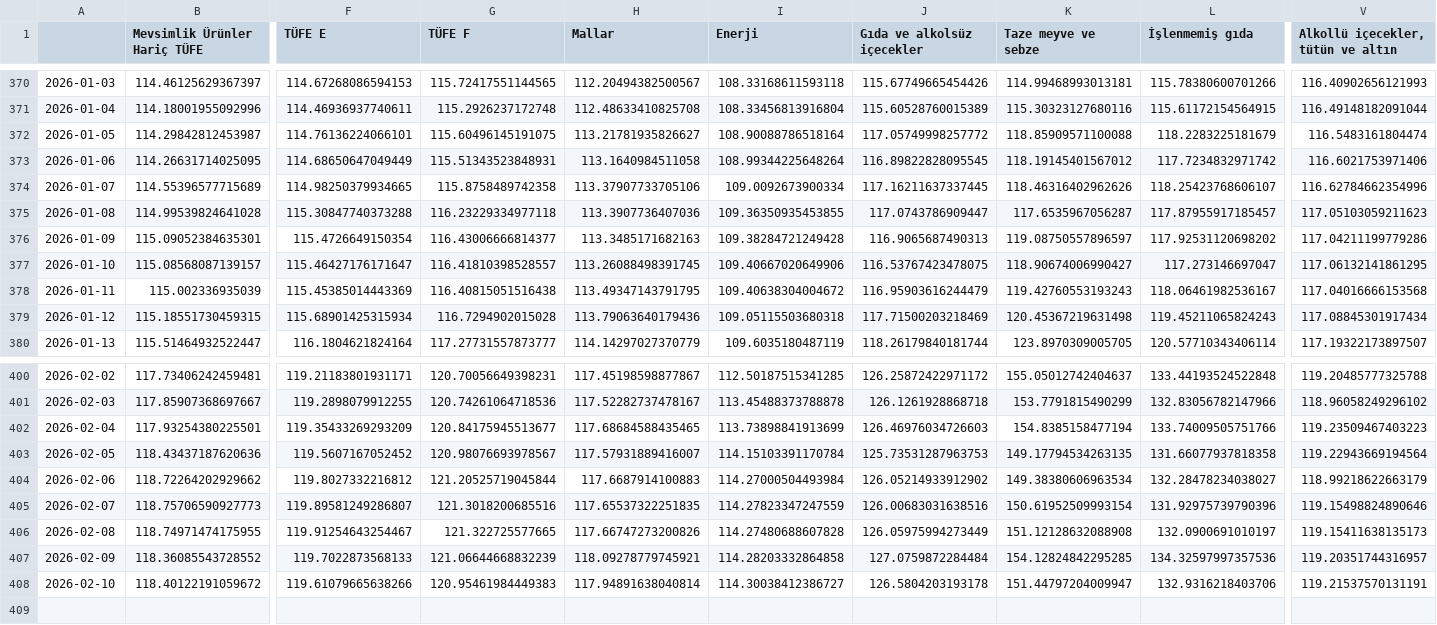
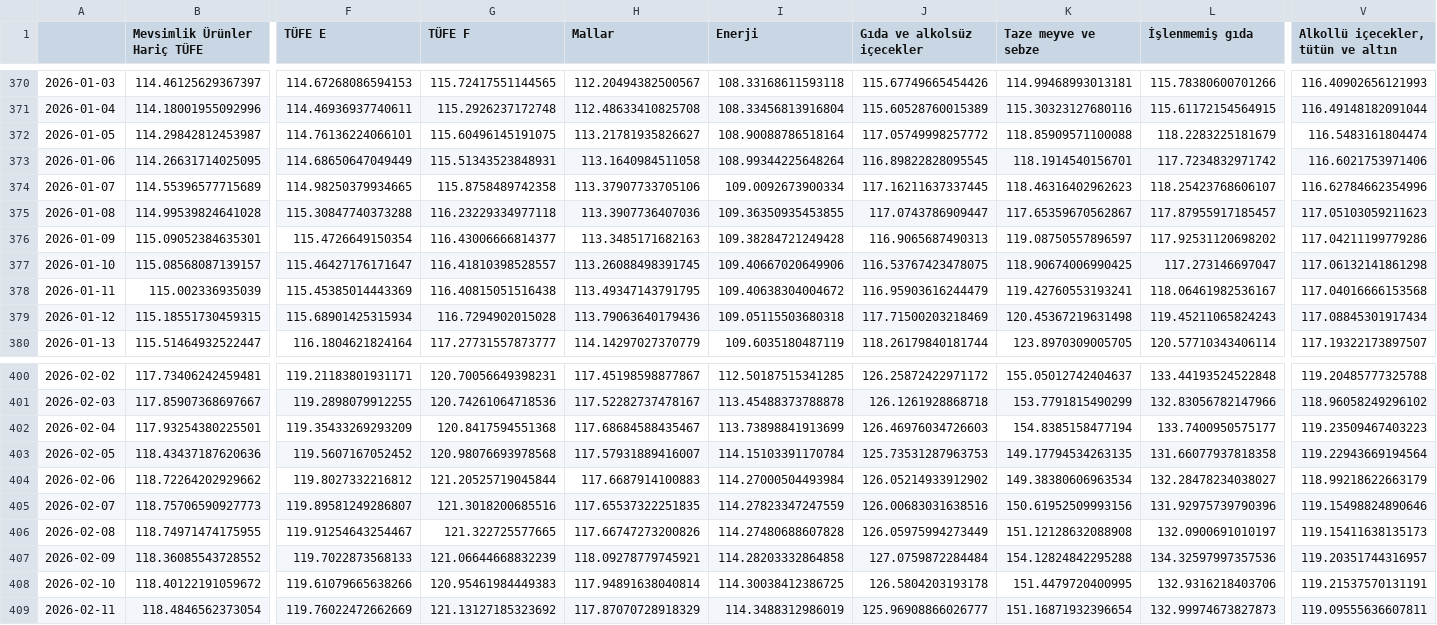
Before and after one commit to kaboya19/WebTufeMobile, a CSV file: assets/ozel_gostergeler.csv, drawn as a sheet; only a part is shown, gaps mark what is left out; rows hold the shown columns only; the diff covers the shown part only; the diff names each change by its address in the sheet, - before the commit and + after, or states it on an @@ line.

```diff
--- a/assets/ozel_gostergeler.csv
+++ b/assets/ozel_gostergeler.csv
-K373 (Taze meyve ve sebze): 118.19145401567012
+K373 (Taze meyve ve sebze): 118.1914540156701
-K374 (Taze meyve ve sebze): 118.46316402962626
+K374 (Taze meyve ve sebze): 118.46316402962623
-K375 (Taze meyve ve sebze): 117.6535967056287
+K375 (Taze meyve ve sebze): 117.65359670562867
-K377 (Taze meyve ve sebze): 118.90674006990427
+K377 (Taze meyve ve sebze): 118.90674006990425
-V377: 117.06132141861295
+V377: 117.06132141861298
-K378 (Taze meyve ve sebze): 119.42760553193243
+K378 (Taze meyve ve sebze): 119.42760553193241
-G402 (TÜFE F): 120.84175945513677
+G402 (TÜFE F): 120.8417594551368
-H402 (Mallar): 117.68684588435465
+H402 (Mallar): 117.68684588435467
-L402 (İşlenmemiş gıda): 133.74009505751766
+L402 (İşlenmemiş gıda): 133.7400950575177
-G403 (TÜFE F): 120.98076693978567
+G403 (TÜFE F): 120.98076693978568
-K405 (Taze meyve ve sebze): 150.61952509993154
+K405 (Taze meyve ve sebze): 150.61952509993156
-K407 (Taze meyve ve sebze): 154.12824842295285
+K407 (Taze meyve ve sebze): 154.12824842295288
-I408 (Enerji): 114.30038412386727
+I408 (Enerji): 114.30038412386725
-K408 (Taze meyve ve sebze): 151.44797204009947
+K408 (Taze meyve ve sebze): 151.4479720400995
+row 409: 2026-02-11 | 118.4846562373054 | 119.76022472662669 | 121.13127185323692 | 117.87070728918329 | 114.3488312986019 | 125.96908866026777 | 151.16871932396654 | 132.99974673827873 | 119.09555636607811
```
Also changed, not shown: 6 edited cells elsewhere in this file, assets/gruplar.csv, assets/harcama_grupları.csv, 21 other files.
